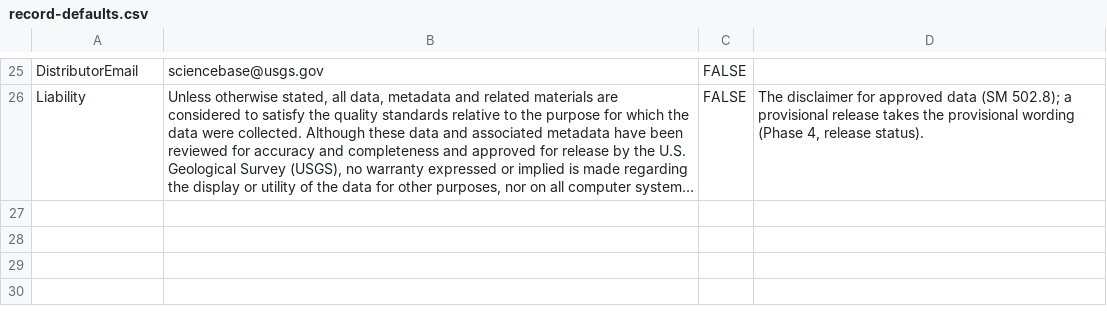
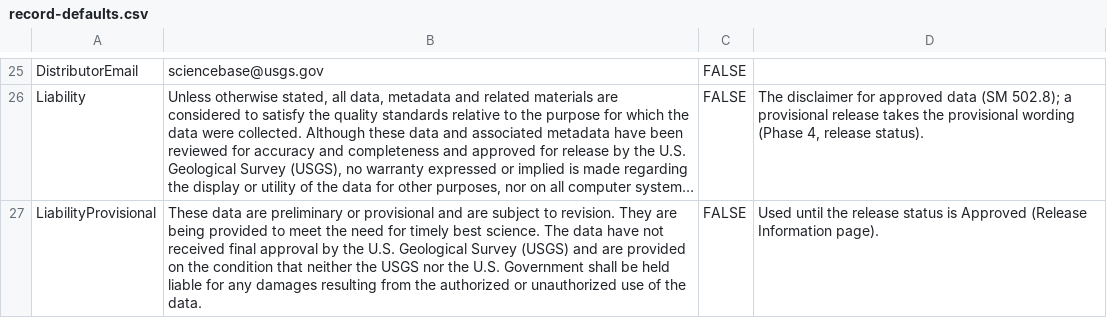
Before and after one commit to bsleeter/lucasCore, a CSV file: defaults/metadata/record-defaults.csv, drawn as a sheet; only a part is shown, gaps mark what is left out; long unchanged cells end in …; the diff names each change by its address in the sheet, - before the commit and + after, or states it on an @@ line.

```diff
--- a/defaults/metadata/record-defaults.csv
+++ b/defaults/metadata/record-defaults.csv
+row 27: LiabilityProvisional | These data are preliminary or provisional and are subject to revision. They are being provided to meet the need for timely best science. The data have not received final approval by the U.S. Geological Survey (USGS) and are provided on the condition that neither the USGS nor the U.S. Government shall be held liable for any damages resulting from the authorized or unauthorized use of the data. | FALSE | Used until the release status is Approved (Release Information page).
```
Also changed, not shown: 10 other files.
